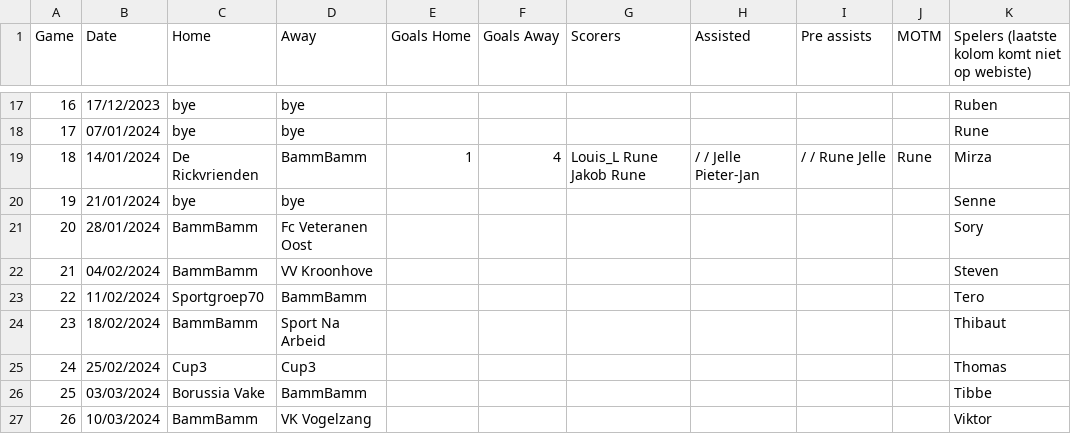
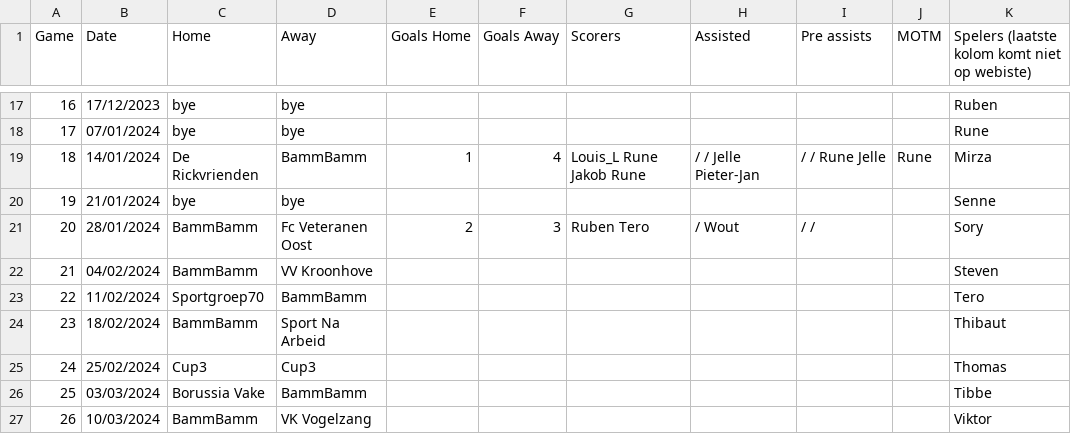
Before and after one commit to 01032213/website_bammbamm, a CSV file: Website_soccer_final/assets/database.csv, drawn as a sheet; only a part is shown, gaps mark what is left out.

Commit message:
Update database.csv

```diff
--- a/Website_soccer_final/assets/database.csv
+++ b/Website_soccer_final/assets/database.csv
@@ -20,3 +20,3 @@ Game,Date,Home,Away,Goals Home,Goals Away,Scorers,Assisted,Pre assists,MOTM,Spel
 19,21/01/2024,bye,bye,,,,,,,Senne
-20,28/01/2024,BammBamm,Fc Veteranen Oost,,,,,,,Sory
+20,28/01/2024,BammBamm,Fc Veteranen Oost,2,3,Ruben Tero,/ Wout,/ /,,Sory
 21,04/02/2024,BammBamm,VV Kroonhove,,,,,,,Steven
```
